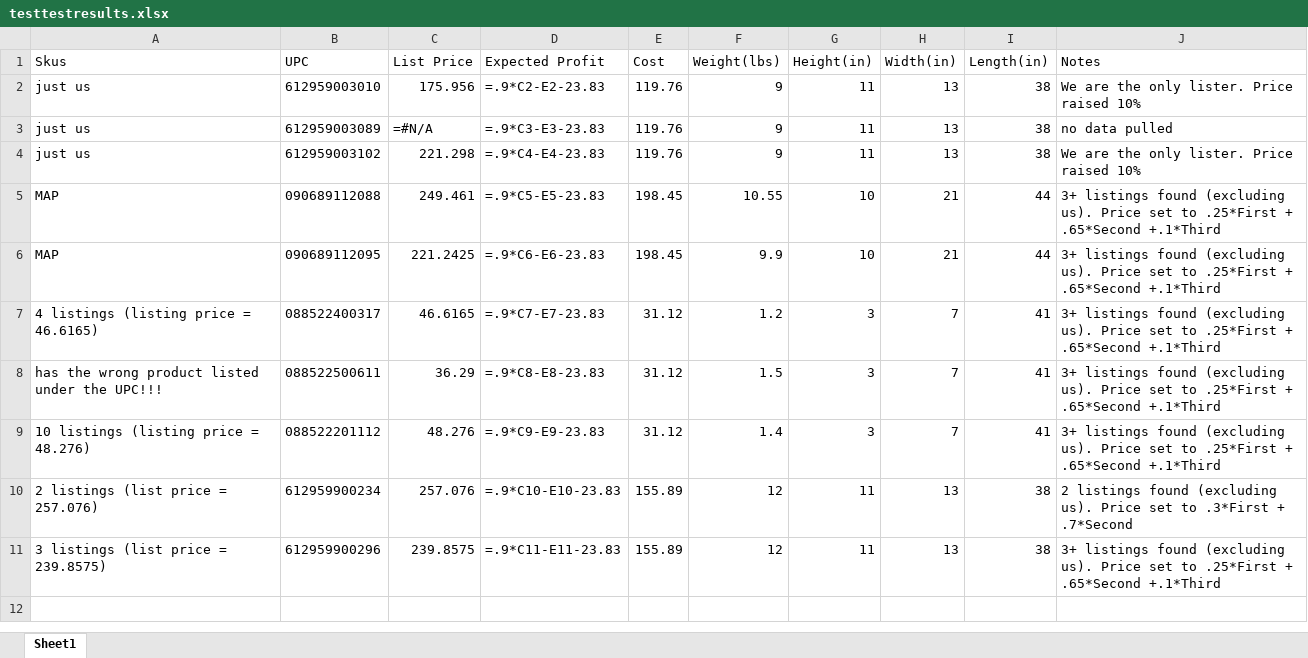
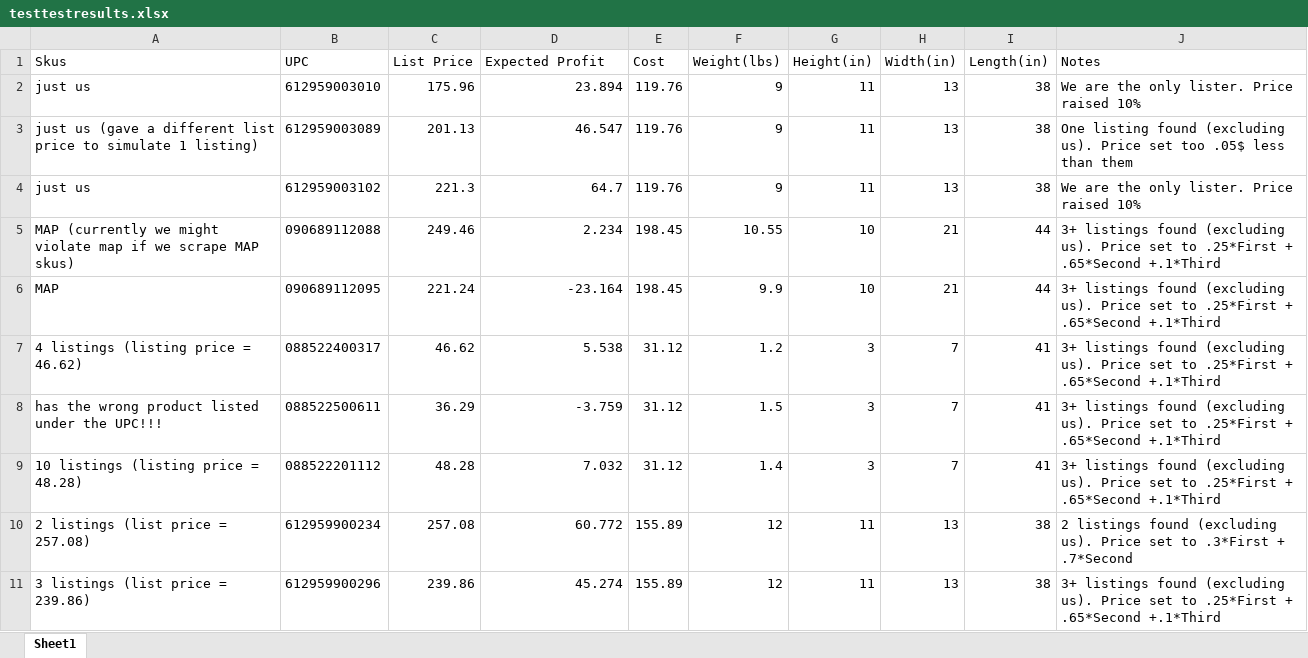
Before and after one commit to bjsmith1995/Github_repo, an Excel workbook: testtestresults.xlsx, sheet Sheet1, drawn as a sheet; values as stored, in another font and other column widths than the file's, no borders; formulas without a stored value are shown as written; the diff names each change by its address in the sheet, - before the commit and + after, or states it on an @@ line.

```diff
--- a/testtestresults.xlsx (sheet Sheet1)
+++ b/testtestresults.xlsx (sheet Sheet1)
-C2 (List Price): 175.956
+C2 (List Price): 175.96
-D2 (Expected Profit): =.9*C2-E2-23.83
+D2 (Expected Profit): 23.894
-A3 (Skus): just us
+A3 (Skus): just us (gave a different list price to simulate 1 listing)
-C3 (List Price): =#N/A
+C3 (List Price): 201.13
-D3 (Expected Profit): =.9*C3-E3-23.83
+D3 (Expected Profit): 46.547
-J3 (Notes): no data pulled
+J3 (Notes): One listing found (excluding us). Price set too .05$ less than them
-C4 (List Price): 221.298
+C4 (List Price): 221.3
-D4 (Expected Profit): =.9*C4-E4-23.83
+D4 (Expected Profit): 64.7
-A5 (Skus): MAP
+A5 (Skus): MAP (currently we might violate map if we scrape MAP skus)
-C5 (List Price): 249.461
+C5 (List Price): 249.46
-D5 (Expected Profit): =.9*C5-E5-23.83
+D5 (Expected Profit): 2.234
-C6 (List Price): 221.2425
+C6 (List Price): 221.24
-D6 (Expected Profit): =.9*C6-E6-23.83
+D6 (Expected Profit): -23.164
-A7 (Skus): 4 listings (listing price = 46.6165)
+A7 (Skus): 4 listings (listing price = 46.62)
-C7 (List Price): 46.6165
+C7 (List Price): 46.62
-D7 (Expected Profit): =.9*C7-E7-23.83
+D7 (Expected Profit): 5.538
-D8 (Expected Profit): =.9*C8-E8-23.83
+D8 (Expected Profit): -3.759
-A9 (Skus): 10 listings (listing price = 48.276)
+A9 (Skus): 10 listings (listing price = 48.28)
-C9 (List Price): 48.276
+C9 (List Price): 48.28
-D9 (Expected Profit): =.9*C9-E9-23.83
+D9 (Expected Profit): 7.032
-A10 (Skus): 2 listings (list price = 257.076)
+A10 (Skus): 2 listings (list price = 257.08)
-C10 (List Price): 257.076
+C10 (List Price): 257.08
-D10 (Expected Profit): =.9*C10-E10-23.83
+D10 (Expected Profit): 60.772
-A11 (Skus): 3 listings (list price = 239.8575)
+A11 (Skus): 3 listings (list price = 239.86)
-C11 (List Price): 239.8575
+C11 (List Price): 239.86
-D11 (Expected Profit): =.9*C11-E11-23.83
+D11 (Expected Profit): 45.274
```
Also changed, not shown: testtest.xlsx, 1 other file.
